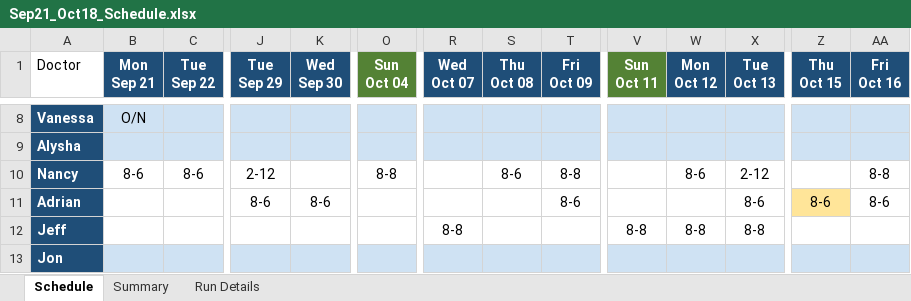
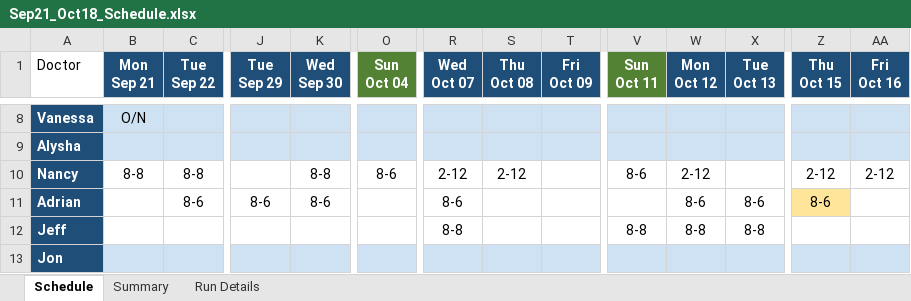
Before and after one commit to Bobert59/ScheduleBuilder, an Excel workbook: artifacts/Sep21_Oct18_Schedule.xlsx, sheet Schedule, drawn as a sheet; only a part is shown, gaps mark what is left out; values as stored, in another font and other column widths than the file's, no borders; the diff covers the shown part only; the diff names each change by its address in the sheet, - before the commit and + after, or states it on an @@ line.

```diff
--- a/artifacts/Sep21_Oct18_Schedule.xlsx (sheet Schedule)
+++ b/artifacts/Sep21_Oct18_Schedule.xlsx (sheet Schedule)
-B10 (Mon Sep 21): 8-6
+B10 (Mon Sep 21): 8-8
-C10 (Tue Sep 22): 8-6
+C10 (Tue Sep 22): 8-8
-J10 (Tue Sep 29): 2-12
+J10 (Tue Sep 29): (empty)
-K10 (Wed Sep 30): (empty)
+K10 (Wed Sep 30): 8-8
-O10 (Sun Oct 04): 8-8
+O10 (Sun Oct 04): 8-6
-R10 (Wed Oct 07): (empty)
+R10 (Wed Oct 07): 2-12
-S10 (Thu Oct 08): 8-6
+S10 (Thu Oct 08): 2-12
-T10 (Fri Oct 09): 8-8
+T10 (Fri Oct 09): (empty)
-V10 (Sun Oct 11): (empty)
+V10 (Sun Oct 11): 8-6
-W10 (Mon Oct 12): 8-6
+W10 (Mon Oct 12): 2-12
-X10 (Tue Oct 13): 2-12
+X10 (Tue Oct 13): (empty)
-Z10 (Thu Oct 15): (empty)
+Z10 (Thu Oct 15): 2-12
-AA10 (Fri Oct 16): 8-8
+AA10 (Fri Oct 16): 2-12
-C11 (Tue Sep 22): (empty)
+C11 (Tue Sep 22): 8-6
-R11 (Wed Oct 07): (empty)
+R11 (Wed Oct 07): 8-6
-T11 (Fri Oct 09): 8-6
+T11 (Fri Oct 09): (empty)
-W11 (Mon Oct 12): (empty)
+W11 (Mon Oct 12): 8-6
-AA11 (Fri Oct 16): 8-6
+AA11 (Fri Oct 16): (empty)
```
Also changed, not shown: 103 edited cells elsewhere in this sheet, sheet Summary, sheet Run Details, 19 other files.
